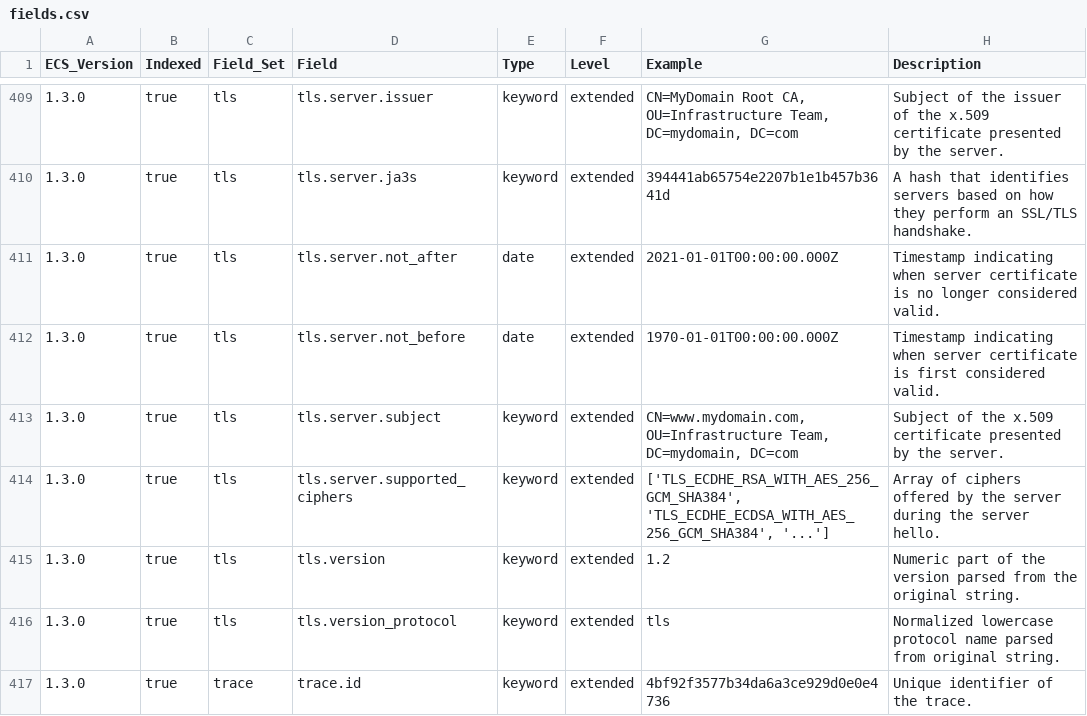
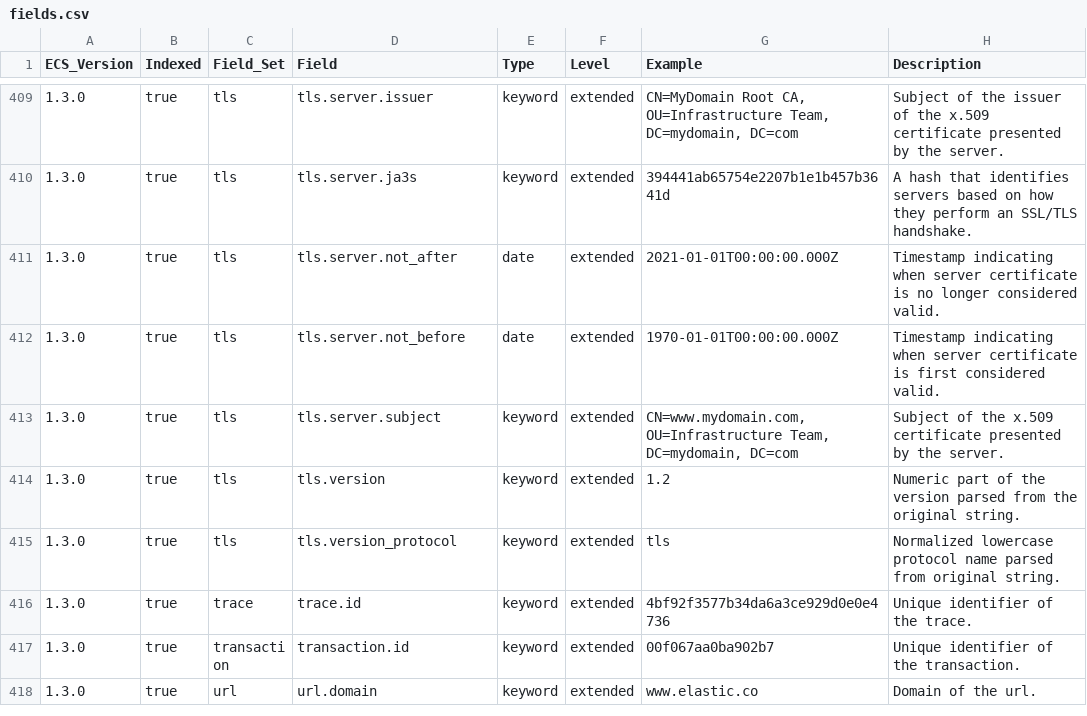
Before and after one commit to elastic/ecs, a CSV file: generated/csv/fields.csv, drawn as a sheet; only a part is shown, gaps mark what is left out; the shorter side is filled out with more unchanged rows; the diff names each change by its address in the sheet, - before the commit and + after, or states it on an @@ line.

Commit message:
Remove tls.server.supported_ciphers field (#662)
Unlike the client, the server doesn't provide a list of supported ciphers in its hello message.

```diff
--- a/generated/csv/fields.csv
+++ b/generated/csv/fields.csv
-row 414: 1.3.0 | true | tls | tls.server.supported_ciphers | keyword | extended | ['TLS_ECDHE_RSA_WITH_AES_256_GCM_SHA384', 'TLS_ECDHE_ECDSA_WITH_AES_256_GCM_SHA384', '...'] | Array of ciphers offered by the server during the server hello.
```
Also changed, not shown: 9 other files.
